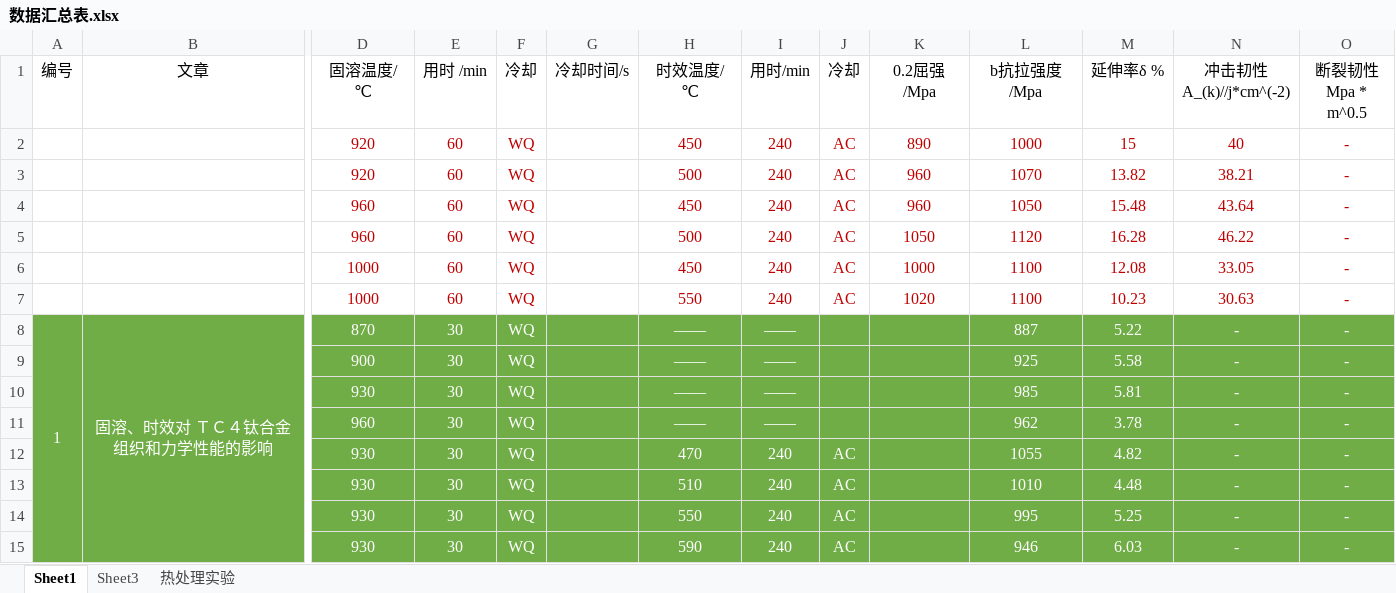
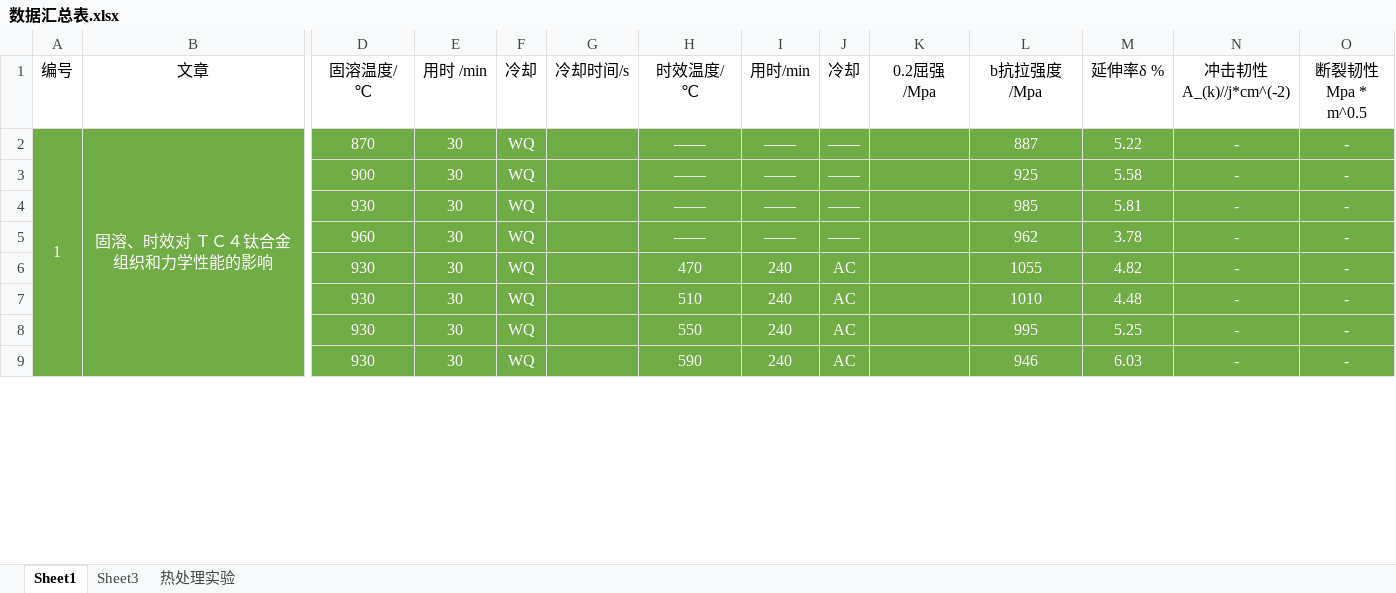
Before and after one commit to aornus/awesometc4, an Excel workbook: TC4钛合金热处理研究进展/数据汇总表.xlsx, sheet Sheet1, drawn as a sheet; only a part is shown, gaps mark what is left out; values as stored, in another font and other column widths than the file's, no borders; charts and pictures not drawn; removed rows and columns are numbered as before the commit, all else as after; rows hold the shown columns only; the diff covers the shown part only; the diff names each change by its address in the sheet, - before the commit and + after, or states it on an @@ line.

```diff
--- a/TC4钛合金热处理研究进展/数据汇总表.xlsx (sheet Sheet1)
+++ b/TC4钛合金热处理研究进展/数据汇总表.xlsx (sheet Sheet1)
-row 2:  |  | 920 | 60 | WQ |  | 450 | 240 | AC | 890 | 1000 | 15 | 40 | -
-row 3:  |  | 920 | 60 | WQ |  | 500 | 240 | AC | 960 | 1070 | 13.82 | 38.21 | -
-row 4:  |  | 960 | 60 | WQ |  | 450 | 240 | AC | 960 | 1050 | 15.48 | 43.64 | -
-row 5:  |  | 960 | 60 | WQ |  | 500 | 240 | AC | 1050 | 1120 | 16.28 | 46.22 | -
-row 6:  |  | 1000 | 60 | WQ |  | 450 | 240 | AC | 1000 | 1100 | 12.08 | 33.05 | -
-row 7:  |  | 1000 | 60 | WQ |  | 550 | 240 | AC | 1020 | 1100 | 10.23 | 30.63 | -
-J2:J5 (冷却): (empty)
+J2:J5 (冷却): ——
```
Also changed, not shown: 31 added rows, 4 edited cells and cell formats elsewhere in this sheet, charts or pictures, 10 other files.
